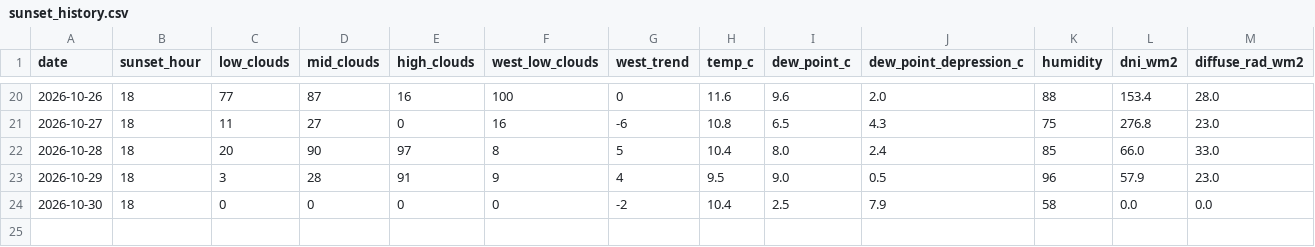
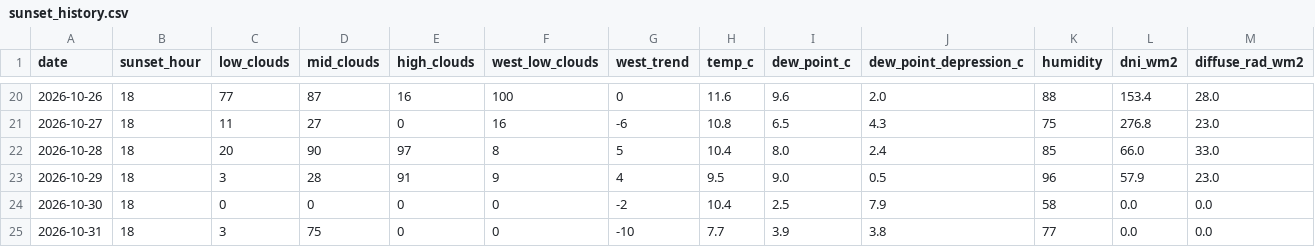
Before and after one commit to luke-gant/Sun-set-trainer, a CSV file: data/sunset_history.csv, drawn as a sheet; only a part is shown, gaps mark what is left out; rows hold the shown columns only; the diff names each change by its address in the sheet, - before the commit and + after, or states it on an @@ line.

```diff
--- a/data/sunset_history.csv
+++ b/data/sunset_history.csv
+row 25: 2026-10-31 | 18 | 3 | 75 | 0 | 0 | -10 | 7.7 | 3.9 | 3.8 | 77 | 0.0 | 0.0
```
